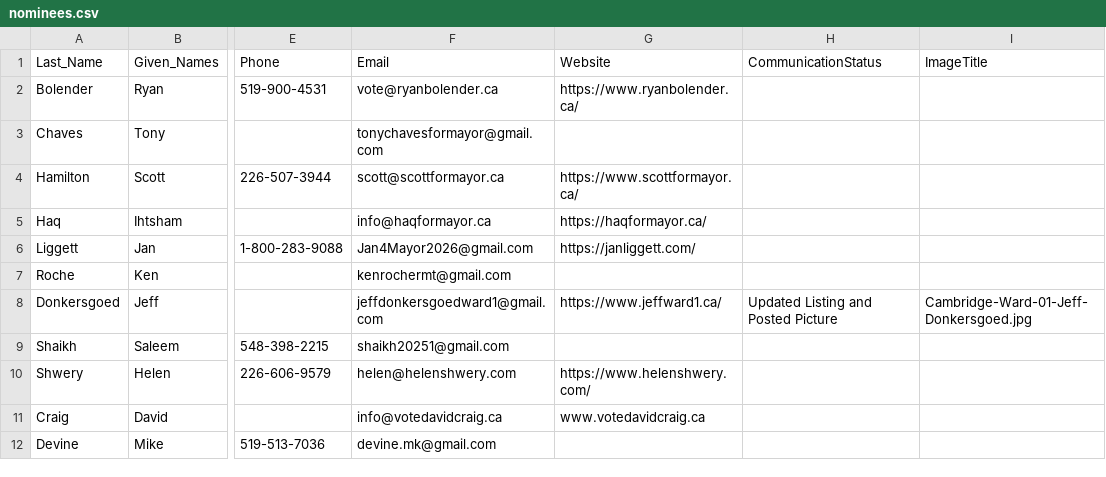
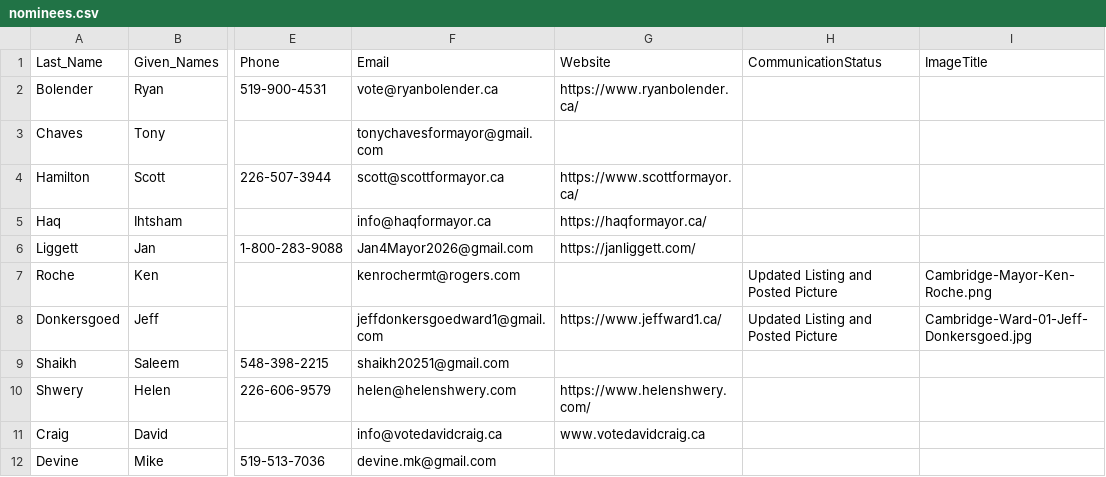
Before and after one commit to CivicTechWR/WRVotesMunicipal2026, a CSV file: docs/_data/sync/nominees.csv, drawn as a sheet; only a part is shown, gaps mark what is left out; the diff names each change by its address in the sheet, - before the commit and + after, or states it on an @@ line.

Commit message:
Auto-commit: updated nominees.csv from Google Docs

```diff
--- a/docs/_data/sync/nominees.csv
+++ b/docs/_data/sync/nominees.csv
-F7: kenrochermt@gmail.com
+F7: kenrochermt@rogers.com
-H7: (empty)
+H7: Updated Listing and Posted Picture
-I7: (empty)
+I7: Cambridge-Mayor-Ken-Roche.png
```
